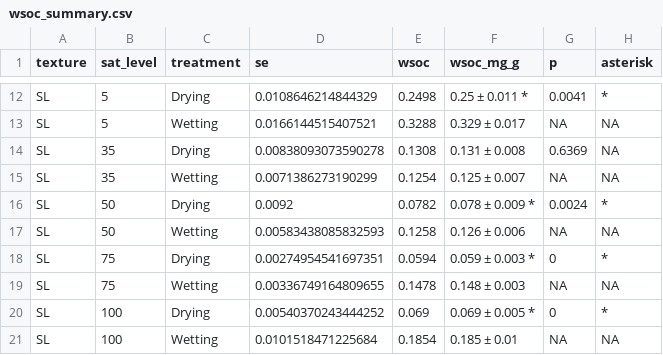
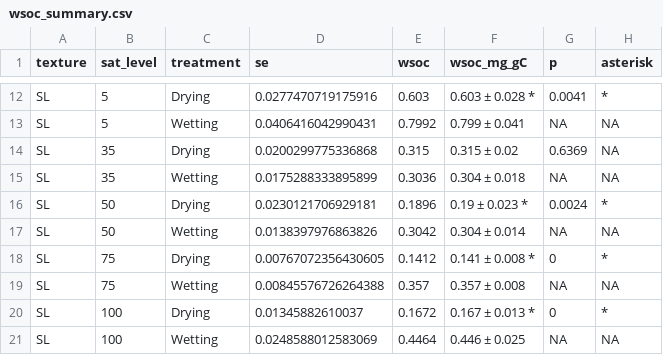
Before and after one commit to kaizadp/hysteresis_and_soil_carbon, a CSV file: data/processed/wsoc_summary.csv, drawn as a sheet; only a part is shown, gaps mark what is left out; the diff covers the shown part only.

```diff
--- a/data/processed/wsoc_summary.csv
+++ b/data/processed/wsoc_summary.csv
@@ -1 +1 @@
-"texture","sat_level","treatment","se","wsoc","wsoc_mg_g","p","asterisk"
+"texture","sat_level","treatment","se","wsoc","wsoc_mg_gC","p","asterisk"
@@ -12,10 +12,10 @@
-"SL",5,"Drying",0.0108646214844329,0.2498,"0.25 ± 0.011 *",0.0041,"*"
-"SL",5,"Wetting",0.0166144515407521,0.3288,"0.329 ± 0.017 ",NA,NA
-"SL",35,"Drying",0.00838093073590278,0.1308,"0.131 ± 0.008 ",0.6369,NA
-"SL",35,"Wetting",0.0071386273190299,0.1254,"0.125 ± 0.007 ",NA,NA
-"SL",50,"Drying",0.0092,0.0782,"0.078 ± 0.009 *",0.0024,"*"
-"SL",50,"Wetting",0.00583438085832593,0.1258,"0.126 ± 0.006 ",NA,NA
-"SL",75,"Drying",0.00274954541697351,0.0594,"0.059 ± 0.003 *",0,"*"
-"SL",75,"Wetting",0.00336749164809655,0.1478,"0.148 ± 0.003 ",NA,NA
-"SL",100,"Drying",0.00540370243444252,0.069,"0.069 ± 0.005 *",0,"*"
-"SL",100,"Wetting",0.0101518471225684,0.1854,"0.185 ± 0.01 ",NA,NA
+"SL",5,"Drying",0.0277470719175916,0.603,"0.603 ± 0.028 *",0.0041,"*"
+"SL",5,"Wetting",0.0406416042990431,0.7992,"0.799 ± 0.041 ",NA,NA
+"SL",35,"Drying",0.0200299775336868,0.315,"0.315 ± 0.02 ",0.6369,NA
+"SL",35,"Wetting",0.0175288333895899,0.3036,"0.304 ± 0.018 ",NA,NA
+"SL",50,"Drying",0.0230121706929181,0.1896,"0.19 ± 0.023 *",0.0024,"*"
+"SL",50,"Wetting",0.0138397976863826,0.3042,"0.304 ± 0.014 ",NA,NA
+"SL",75,"Drying",0.00767072356430605,0.1412,"0.141 ± 0.008 *",0,"*"
+"SL",75,"Wetting",0.00845576726264388,0.357,"0.357 ± 0.008 ",NA,NA
+"SL",100,"Drying",0.01345882610037,0.1672,"0.167 ± 0.013 *",0,"*"
+"SL",100,"Wetting",0.0248588012583069,0.4464,"0.446 ± 0.025 ",NA,NA
```
Also changed, not shown: 30 edited cells elsewhere in this file, 2 other files.
